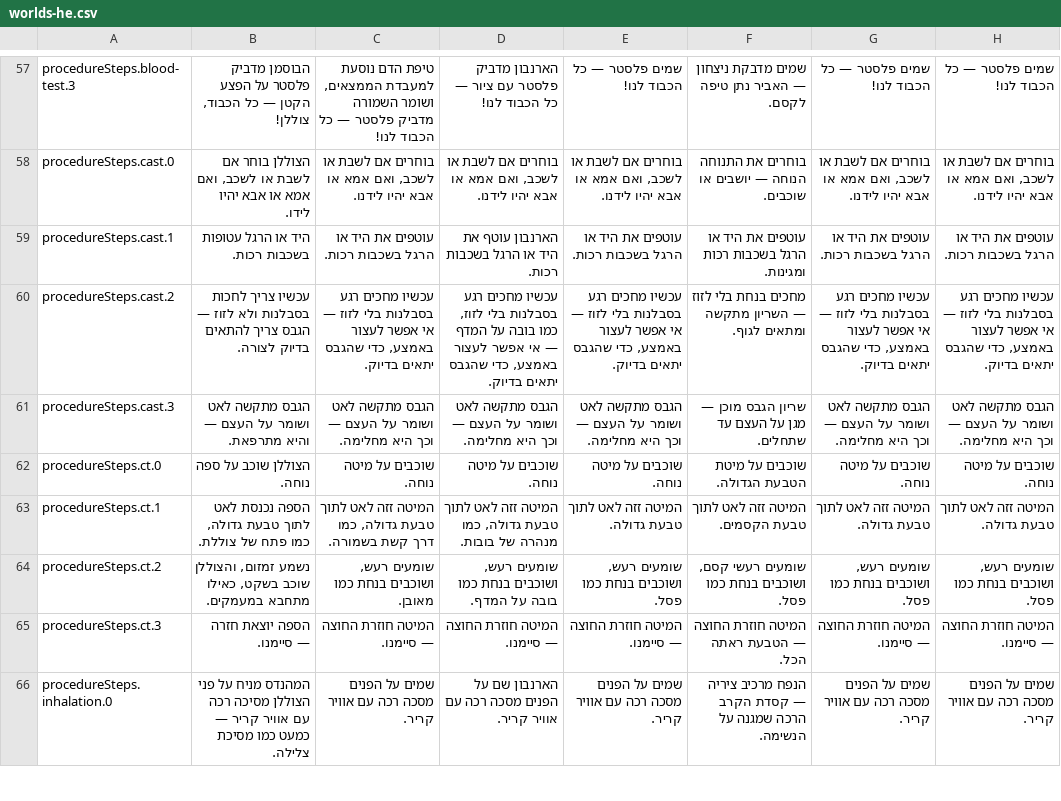
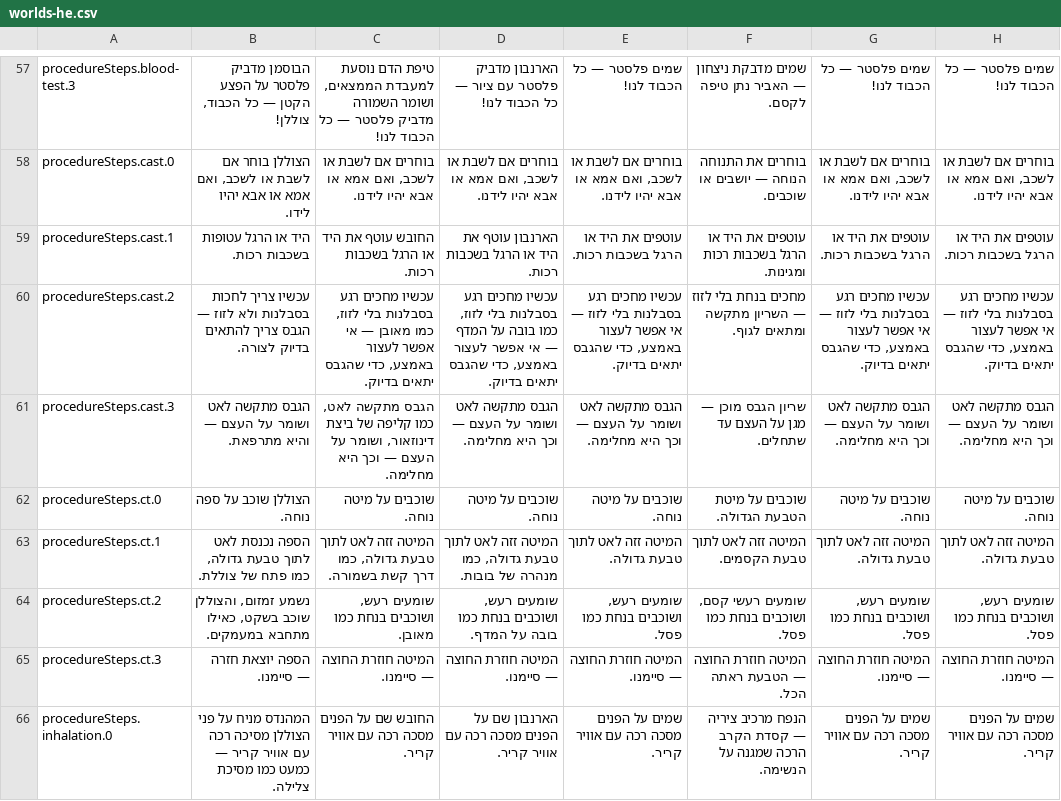
Before and after one commit to mashlom/accessible-er, a CSV file: docs/exports/worlds-he.csv, drawn as a sheet; only a part is shown, gaps mark what is left out; the diff covers the shown part only.

```diff
--- a/docs/exports/worlds-he.csv
+++ b/docs/exports/worlds-he.csv
@@ -58,5 +58,5 @@
 "procedureSteps.cast.0","הצוללן בוחר אם לשבת או לשכב, ואם אמא או אבא יהיו לידו.","בוחרים אם לשבת או לשכב, ואם אמא או אבא יהיו לידנו.","בוחרים אם לשבת או לשכב, ואם אמא או אבא יהיו לידנו.","בוחרים אם לשבת או לשכב, ואם אמא או אבא יהיו לידנו.","בוחרים את התנוחה הנוחה — יושבים או שוכבים.","בוחרים אם לשבת או לשכב, ואם אמא או אבא יהיו לידנו.","בוחרים אם לשבת או לשכב, ואם אמא או אבא יהיו לידנו."
-"procedureSteps.cast.1","היד או הרגל עטופות בשכבות רכות.","עוטפים את היד או הרגל בשכבות רכות.","הארנבון עוטף את היד או הרגל בשכבות רכות.","עוטפים את היד או הרגל בשכבות רכות.","עוטפים את היד או הרגל בשכבות רכות ומגינות.","עוטפים את היד או הרגל בשכבות רכות.","עוטפים את היד או הרגל בשכבות רכות."
-"procedureSteps.cast.2","עכשיו צריך לחכות בסבלנות ולא לזוז — הגבס צריך להתאים בדיוק לצורה.","עכשיו מחכים רגע בסבלנות בלי לזוז — אי אפשר לעצור באמצע, כדי שהגבס יתאים בדיוק.","עכשיו מחכים רגע בסבלנות בלי לזוז, כמו בובה על המדף — אי אפשר לעצור באמצע, כדי שהגבס יתאים בדיוק.","עכשיו מחכים רגע בסבלנות בלי לזוז — אי אפשר לעצור באמצע, כדי שהגבס יתאים בדיוק.","מחכים בנחת בלי לזוז — השריון מתקשה ומתאים לגוף.","עכשיו מחכים רגע בסבלנות בלי לזוז — אי אפשר לעצור באמצע, כדי שהגבס יתאים בדיוק.","עכשיו מחכים רגע בסבלנות בלי לזוז — אי אפשר לעצור באמצע, כדי שהגבס יתאים בדיוק."
-"procedureSteps.cast.3","הגבס מתקשה לאט ושומר על העצם — והיא מתרפאת.","הגבס מתקשה לאט ושומר על העצם — וכך היא מחלימה.","הגבס מתקשה לאט ושומר על העצם — וכך היא מחלימה.","הגבס מתקשה לאט ושומר על העצם — וכך היא מחלימה.","שריון הגבס מוכן — מגן על העצם עד שתחלים.","הגבס מתקשה לאט ושומר על העצם — וכך היא מחלימה.","הגבס מתקשה לאט ושומר על העצם — וכך היא מחלימה."
+"procedureSteps.cast.1","היד או הרגל עטופות בשכבות רכות.","החובש עוטף את היד או הרגל בשכבות רכות.","הארנבון עוטף את היד או הרגל בשכבות רכות.","עוטפים את היד או הרגל בשכבות רכות.","עוטפים את היד או הרגל בשכבות רכות ומגינות.","עוטפים את היד או הרגל בשכבות רכות.","עוטפים את היד או הרגל בשכבות רכות."
+"procedureSteps.cast.2","עכשיו צריך לחכות בסבלנות ולא לזוז — הגבס צריך להתאים בדיוק לצורה.","עכשיו מחכים רגע בסבלנות בלי לזוז, כמו מאובן — אי אפשר לעצור באמצע, כדי שהגבס יתאים בדיוק.","עכשיו מחכים רגע בסבלנות בלי לזוז, כמו בובה על המדף — אי אפשר לעצור באמצע, כדי שהגבס יתאים בדיוק.","עכשיו מחכים רגע בסבלנות בלי לזוז — אי אפשר לעצור באמצע, כדי שהגבס יתאים בדיוק.","מחכים בנחת בלי לזוז — השריון מתקשה ומתאים לגוף.","עכשיו מחכים רגע בסבלנות בלי לזוז — אי אפשר לעצור באמצע, כדי שהגבס יתאים בדיוק.","עכשיו מחכים רגע בסבלנות בלי לזוז — אי אפשר לעצור באמצע, כדי שהגבס יתאים בדיוק."
+"procedureSteps.cast.3","הגבס מתקשה לאט ושומר על העצם — והיא מתרפאת.","הגבס מתקשה לאט, כמו קליפה של ביצת דינוזאור, ושומר על העצם — וכך היא מחלימה.","הגבס מתקשה לאט ושומר על העצם — וכך היא מחלימה.","הגבס מתקשה לאט ושומר על העצם — וכך היא מחלימה.","שריון הגבס מוכן — מגן על העצם עד שתחלים.","הגבס מתקשה לאט ושומר על העצם — וכך היא מחלימה.","הגבס מתקשה לאט ושומר על העצם — וכך היא מחלימה."
 "procedureSteps.ct.0","הצוללן שוכב על ספה נוחה.","שוכבים על מיטה נוחה.","שוכבים על מיטה נוחה.","שוכבים על מיטה נוחה.","שוכבים על מיטת הטבעת הגדולה.","שוכבים על מיטה נוחה.","שוכבים על מיטה נוחה."
@@ -65,2 +65,2 @@
 "procedureSteps.ct.3","הספה יוצאת חזרה — סיימנו.","המיטה חוזרת החוצה — סיימנו.","המיטה חוזרת החוצה — סיימנו.","המיטה חוזרת החוצה — סיימנו.","המיטה חוזרת החוצה — הטבעת ראתה הכל.","המיטה חוזרת החוצה — סיימנו.","המיטה חוזרת החוצה — סיימנו."
-"procedureSteps.inhalation.0","המהנדס מניח על פני הצוללן מסיכה רכה עם אוויר קריר — כמעט כמו מסיכת צלילה.","שמים על הפנים מסכה רכה עם אוויר קריר.","הארנבון שם על הפנים מסכה רכה עם אוויר קריר.","שמים על הפנים מסכה רכה עם אוויר קריר.","הנפח מרכיב ציריה — קסדת הקרב הרכה שמגנה על הנשימה.","שמים על הפנים מסכה רכה עם אוויר קריר.","שמים על הפנים מסכה רכה עם אוויר קריר."
+"procedureSteps.inhalation.0","המהנדס מניח על פני הצוללן מסיכה רכה עם אוויר קריר — כמעט כמו מסיכת צלילה.","החובש שם על הפנים מסכה רכה עם אוויר קריר.","הארנבון שם על הפנים מסכה רכה עם אוויר קריר.","שמים על הפנים מסכה רכה עם אוויר קריר.","הנפח מרכיב ציריה — קסדת הקרב הרכה שמגנה על הנשימה.","שמים על הפנים מסכה רכה עם אוויר קריר.","שמים על הפנים מסכה רכה עם אוויר קריר."
```
Also changed, not shown: 23 edited cells elsewhere in this file, docs/exports/worlds-en.csv, docs/exports/worlds-ru.csv, 2 other files.
